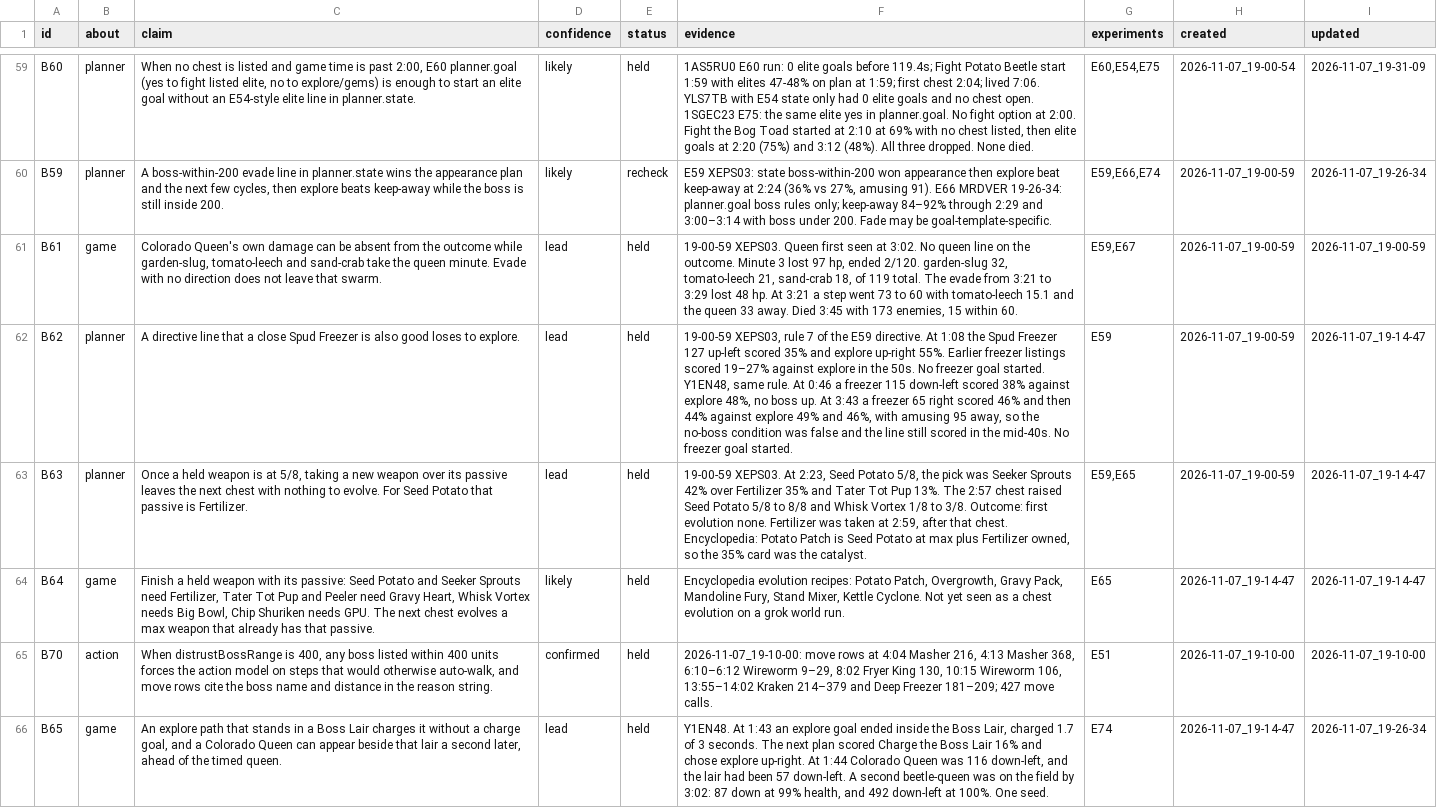
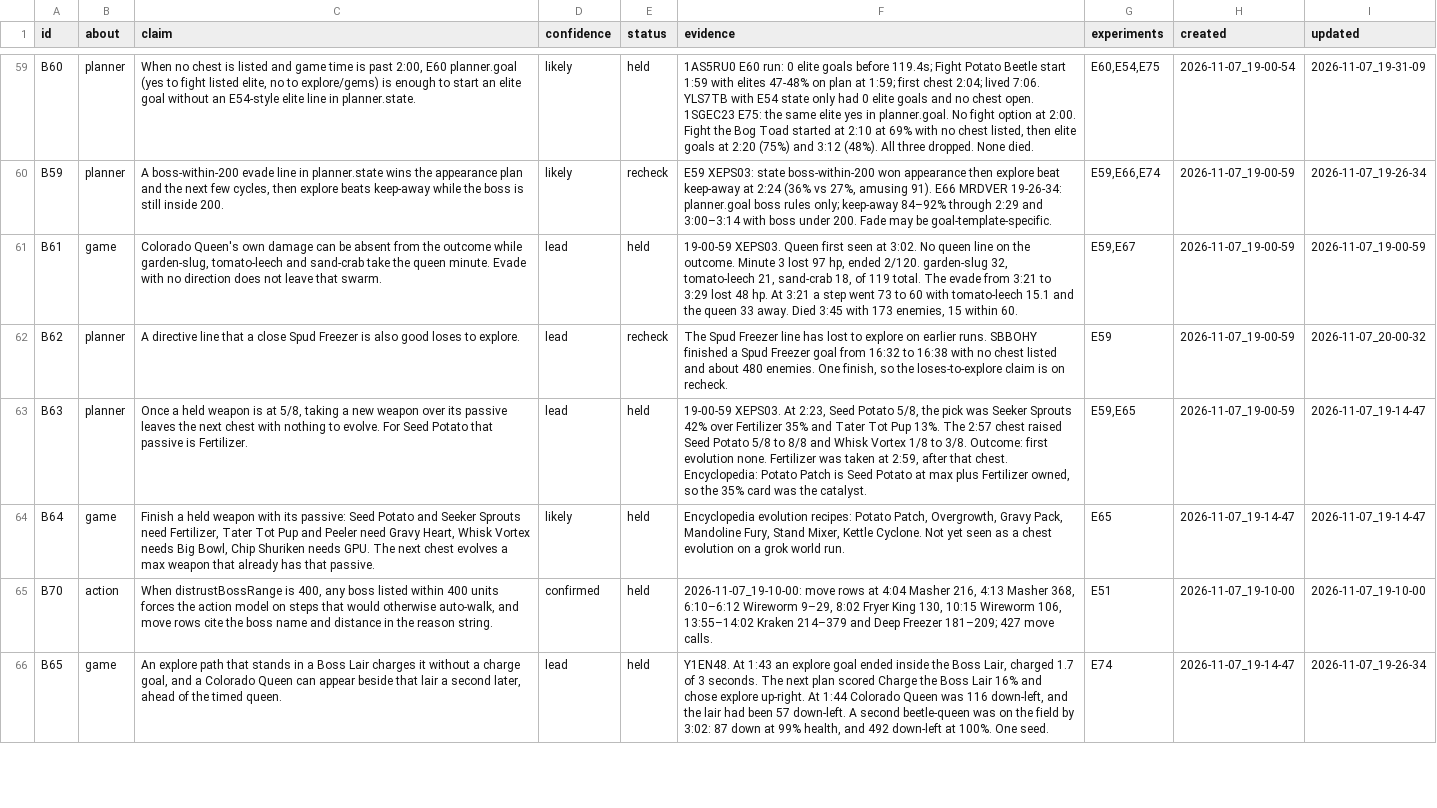
Before and after one commit to smirea/tibobit, a CSV file: gameplay/beliefs.csv, drawn as a sheet; only a part is shown, gaps mark what is left out; the diff covers the shown part only; the diff names each change by its address in the sheet, - before the commit and + after, or states it on an @@ line.

```diff
--- a/gameplay/beliefs.csv
+++ b/gameplay/beliefs.csv
-E62 (status): held
+E62 (status): recheck
-F62 (evidence): 19-00-59 XEPS03, rule 7 of the E59 directive. At 1:08 the Spud Freezer 127 up-left scored 35% and explore up-right 55%. Earlier freezer listings scored 19–27% against explore in the 50s. No freezer goal started. Y1EN48, same rule. At 0:46 a freezer 115 down-left scored 38% against explore 48%, no boss up. At 3:43 a freezer 65 right scored 46% and then 44% against explore 49% and 46%, with amusing 95 away, so the no-boss condition was false and the line still scored in the mid-40s. No freezer goal started.
+F62 (evidence): The Spud Freezer line has lost to explore on earlier runs. SBBOHY finished a Spud Freezer goal from 16:32 to 16:38 with no chest listed and about 480 enemies. One finish, so the loses-to-explore claim is on recheck.
-I62 (updated): 2026-11-07_19-14-47
+I62 (updated): 2026-11-07_20-00-32
```
Also changed, not shown: 4 added rows and 31 edited cells elsewhere in this file, gameplay/experiments.csv, 1 other file.
